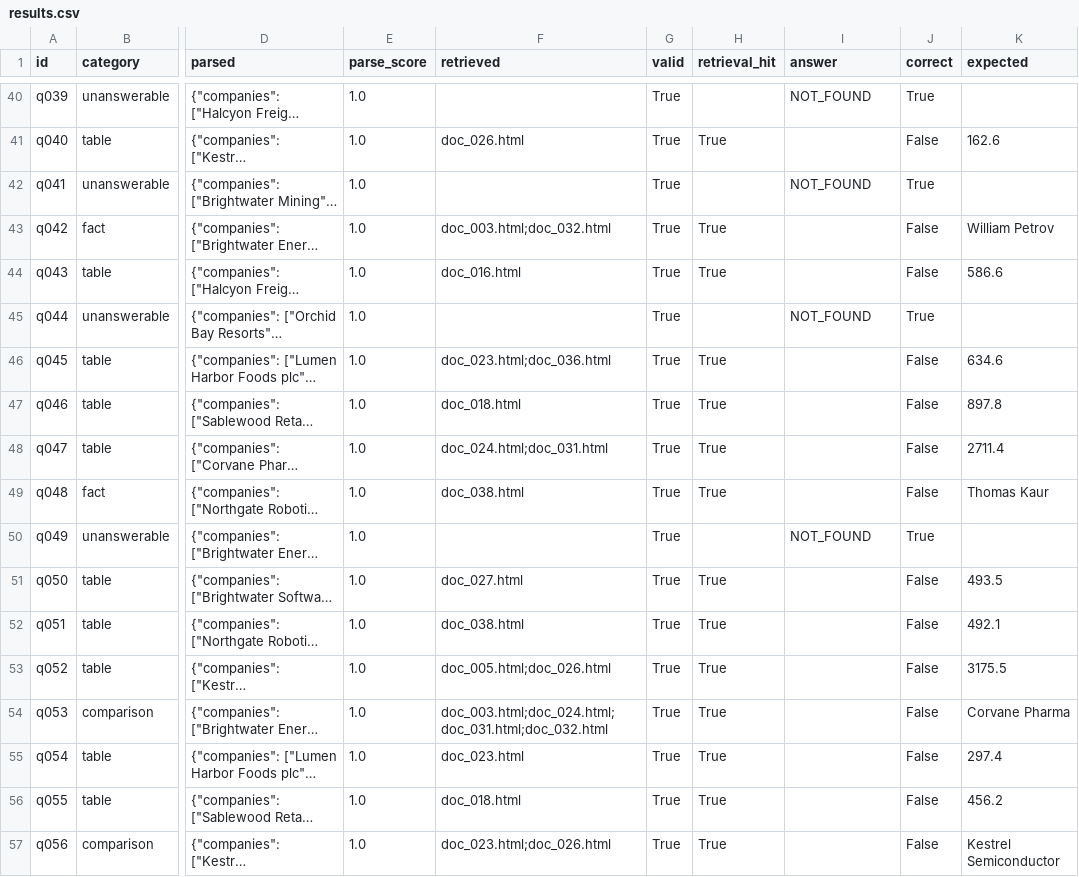
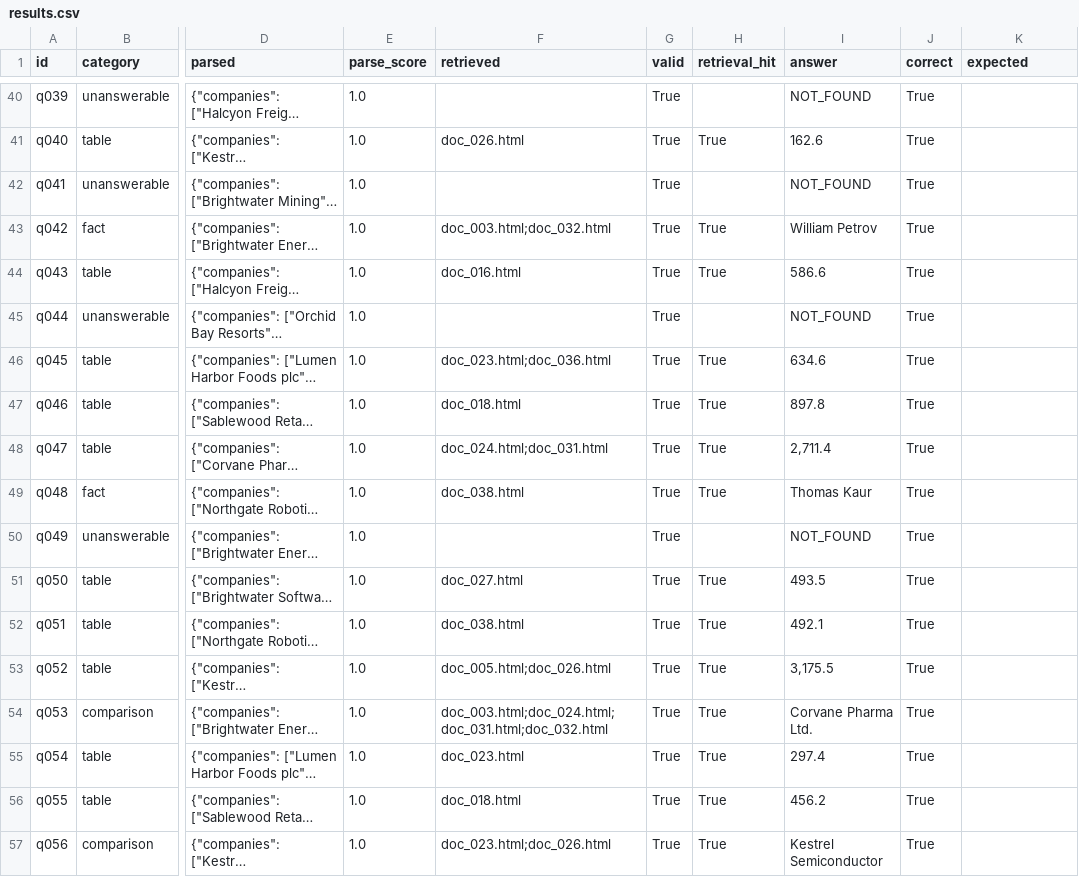
Before and after one commit to jiashuhan2002-creator/FTEC5660-HW4, a CSV file: results.csv, drawn as a sheet; only a part is shown, gaps mark what is left out; long unchanged cells end in …; the diff covers the shown part only; the diff names each change by its address in the sheet, - before the commit and + after, or states it on an @@ line.

```diff
--- a/results.csv
+++ b/results.csv
-I41 (answer): (empty)
+I41 (answer): 162.6
-J41 (correct): False
+J41 (correct): True
-K41 (expected): 162.6
+K41 (expected): (empty)
-I43 (answer): (empty)
+I43 (answer): William Petrov
-J43:J44 (correct): False
+J43:J44 (correct): True
-K43 (expected): William Petrov
+K43 (expected): (empty)
-I44 (answer): (empty)
+I44 (answer): 586.6
-K44 (expected): 586.6
+K44 (expected): (empty)
-I46 (answer): (empty)
+I46 (answer): 634.6
-J46:J49 (correct): False
+J46:J49 (correct): True
-K46 (expected): 634.6
+K46 (expected): (empty)
-I47 (answer): (empty)
+I47 (answer): 897.8
-K47 (expected): 897.8
+K47 (expected): (empty)
-I48 (answer): (empty)
+I48 (answer): 2,711.4
-K48 (expected): 2711.4
+K48 (expected): (empty)
-I49 (answer): (empty)
+I49 (answer): Thomas Kaur
-K49 (expected): Thomas Kaur
+K49 (expected): (empty)
-I51 (answer): (empty)
+I51 (answer): 493.5
-J51:J57 (correct): False
+J51:J57 (correct): True
-K51 (expected): 493.5
+K51 (expected): (empty)
-I52 (answer): (empty)
+I52 (answer): 492.1
-K52 (expected): 492.1
+K52 (expected): (empty)
-I53 (answer): (empty)
+I53 (answer): 3,175.5
-K53 (expected): 3175.5
+K53 (expected): (empty)
-I54 (answer): (empty)
+I54 (answer): Corvane Pharma Ltd.
-K54 (expected): Corvane Pharma
+K54 (expected): (empty)
-I55 (answer): (empty)
+I55 (answer): 297.4
-K55 (expected): 297.4
+K55 (expected): (empty)
-I56 (answer): (empty)
+I56 (answer): 456.2
-K56 (expected): 456.2
+K56 (expected): (empty)
-I57 (answer): (empty)
+I57 (answer): Kestrel Semiconductor
-K57 (expected): Kestrel Semiconductor
+K57 (expected): (empty)
```
Also changed, not shown: 96 edited cells elsewhere in this file, 3 other files.
